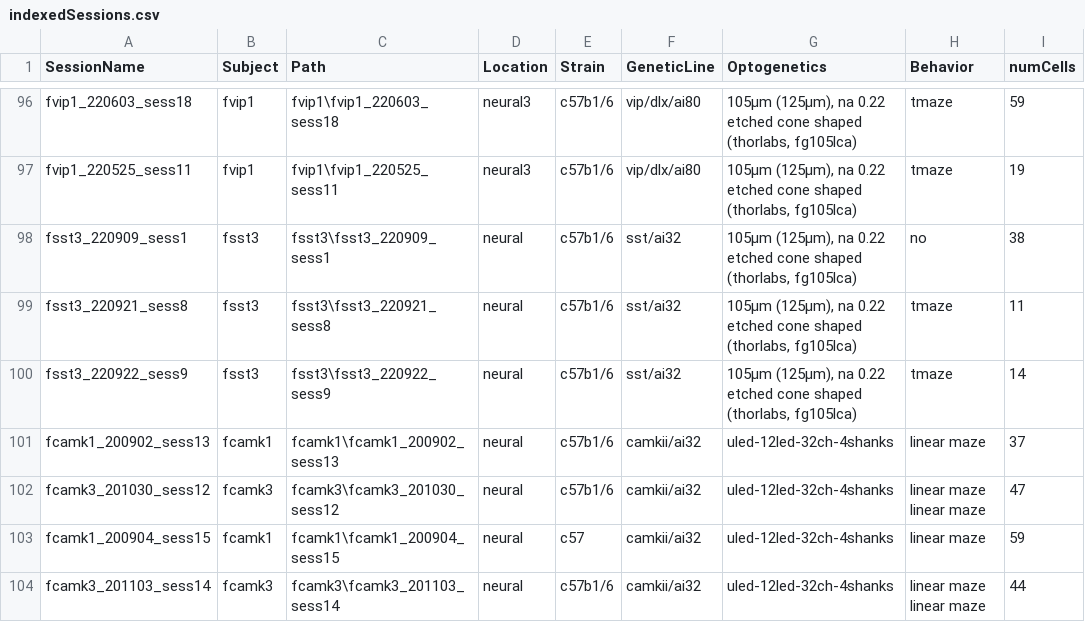
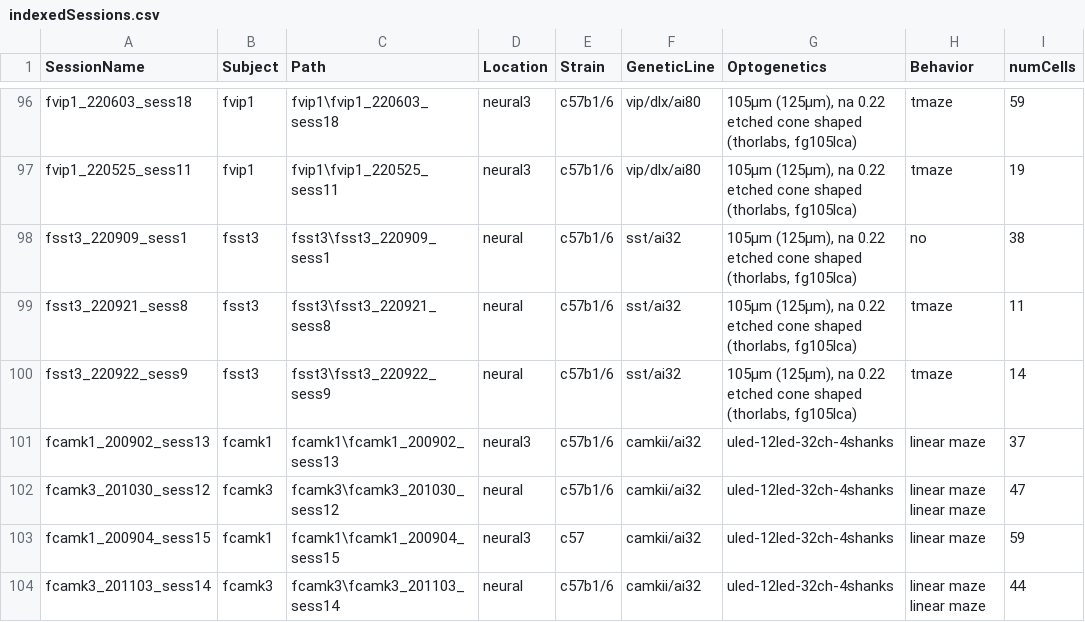
Before and after one commit to neucomplab/HippoCookBook, a CSV file: indexedSessions.csv, drawn as a sheet; only a part is shown, gaps mark what is left out; the diff covers the shown part only; the diff names each change by its address in the sheet, - before the commit and + after, or states it on an @@ line.

Commit message:
Added Session: fCamk1_200903_sess14

```diff
--- a/indexedSessions.csv
+++ b/indexedSessions.csv
-D101 (Location): neural
+D101 (Location): neural3
-D103 (Location): neural
+D103 (Location): neural3
```
Also changed, not shown: 1 added row and 6 edited cells elsewhere in this file.
